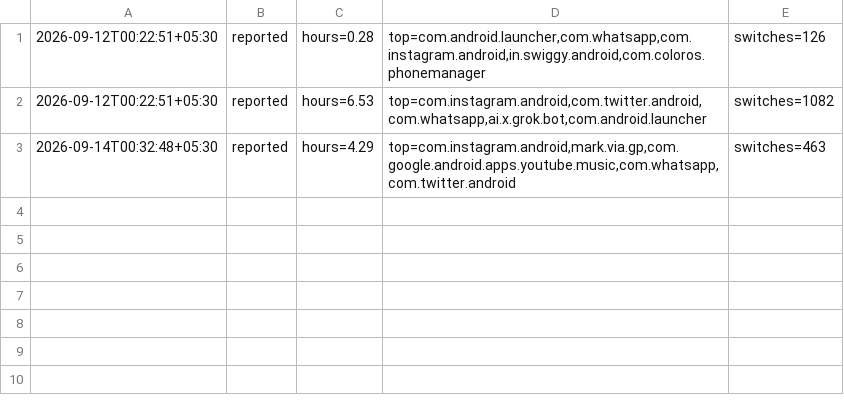
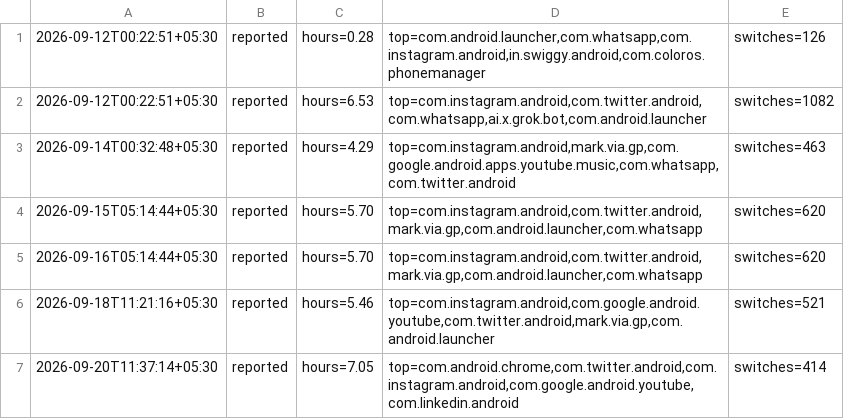
Before and after one commit to anirnair/daymeter, a TSV file: dashboard/public/phone-reported.tsv, drawn as a sheet.

```diff
--- a/dashboard/public/phone-reported.tsv
+++ b/dashboard/public/phone-reported.tsv
@@ -3 +3,5 @@
 2026-09-14T00:32:48+05:30	reported	hours=4.29	top=com.instagram.android,mark.via.gp,com.google.android.apps.youtube.music,com.whatsapp,com.twitter.android	switches=463
+2026-09-15T05:14:44+05:30	reported	hours=5.70	top=com.instagram.android,com.twitter.android,mark.via.gp,com.android.launcher,com.whatsapp	switches=620
+2026-09-16T05:14:44+05:30	reported	hours=5.70	top=com.instagram.android,com.twitter.android,mark.via.gp,com.android.launcher,com.whatsapp	switches=620
+2026-09-18T11:21:16+05:30	reported	hours=5.46	top=com.instagram.android,com.google.android.youtube,com.twitter.android,mark.via.gp,com.android.launcher	switches=521
+2026-09-20T11:37:14+05:30	reported	hours=7.05	top=com.android.chrome,com.twitter.android,com.instagram.android,com.google.android.youtube,com.linkedin.android	switches=414
```
Also changed, not shown: dashboard/public/foreground-samples.tsv, foreground-samples.tsv, 3 other files.
